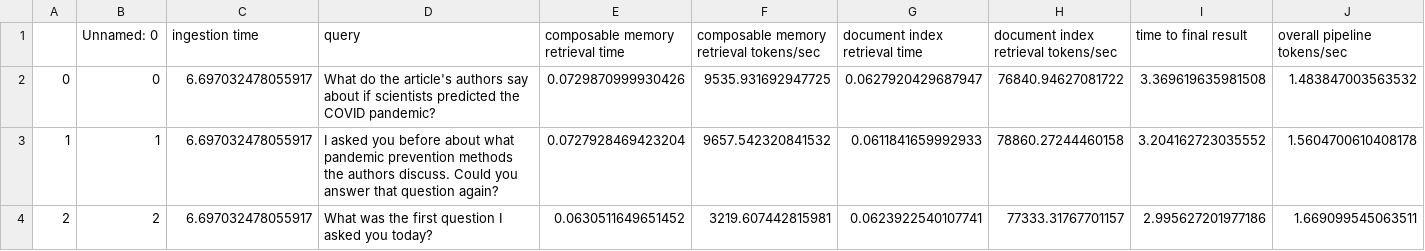
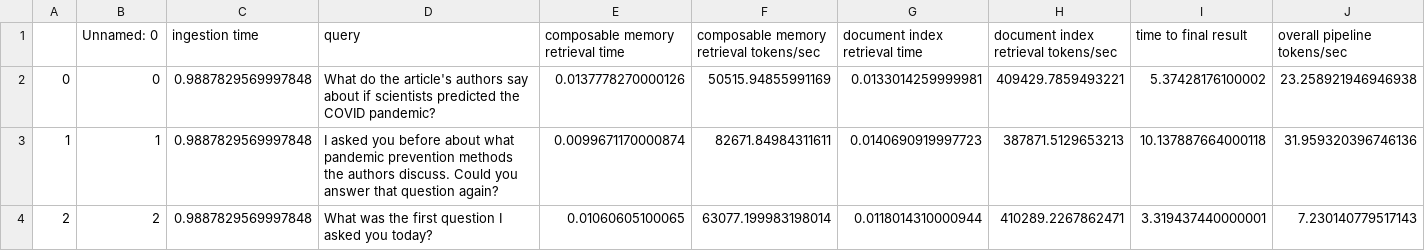
Before and after one commit to sscargal/fms-rag-demo, a CSV file: benchmarks/mock_CXL_only_benchmarks.csv, drawn as a sheet.

```diff
--- a/benchmarks/mock_CXL_only_benchmarks.csv
+++ b/benchmarks/mock_CXL_only_benchmarks.csv
@@ -1,4 +1,4 @@
 ,Unnamed: 0,ingestion time,query,composable memory retrieval time,composable memory retrieval tokens/sec,document index retrieval time,document index retrieval tokens/sec,time to final result,overall pipeline tokens/sec
-0,0,6.697032478055917,What do the article's authors say about if scientists predicted the COVID pandemic?,0.0729870999930426,9535.931692947725,0.0627920429687947,76840.94627081722,3.369619635981508,1.483847003563532
-1,1,6.697032478055917,I asked you before about what pandemic prevention methods the authors discuss. Could you answer that question again?,0.0727928469423204,9657.542320841532,0.0611841659992933,78860.27244460158,3.204162723035552,1.5604700610408178
-2,2,6.697032478055917,What was the first question I asked you today?,0.0630511649651452,3219.607442815981,0.0623922540107741,77333.31767701157,2.995627201977186,1.669099545063511
+0,0,0.9887829569997848,What do the article's authors say about if scientists predicted the COVID pandemic?,0.0137778270000126,50515.94855991169,0.0133014259999981,409429.7859493221,5.37428176100002,23.258921946946938
+1,1,0.9887829569997848,I asked you before about what pandemic prevention methods the authors discuss. Could you answer that question again?,0.0099671170000874,82671.84984311611,0.0140690919997723,387871.5129653213,10.137887664000118,31.959320396746136
+2,2,0.9887829569997848,What was the first question I asked you today?,0.01060605100065,63077.199983198014,0.0118014310000944,410289.2267862471,3.319437440000001,7.230140779517143
```
Also changed, not shown: benchmarks/DRAM_only_benchmarks.csv, scripts/pipeline_benchmarks.csv, 31 other files.
